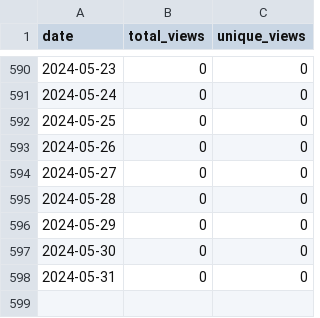
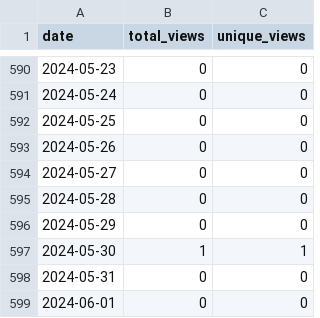
Before and after one commit to merrymitch/COMP3270, a CSV file: .traffic/views.csv, drawn as a sheet; only a part is shown, gaps mark what is left out.

```diff
--- a/.traffic/views.csv
+++ b/.traffic/views.csv
@@ -596,3 +596,4 @@ date,total_views,unique_views
 2024-05-29,0,0
-2024-05-30,0,0
+2024-05-30,1,1
 2024-05-31,0,0
+2024-06-01,0,0
```
Also changed, not shown: .traffic/clones.csv, 3 other files.
